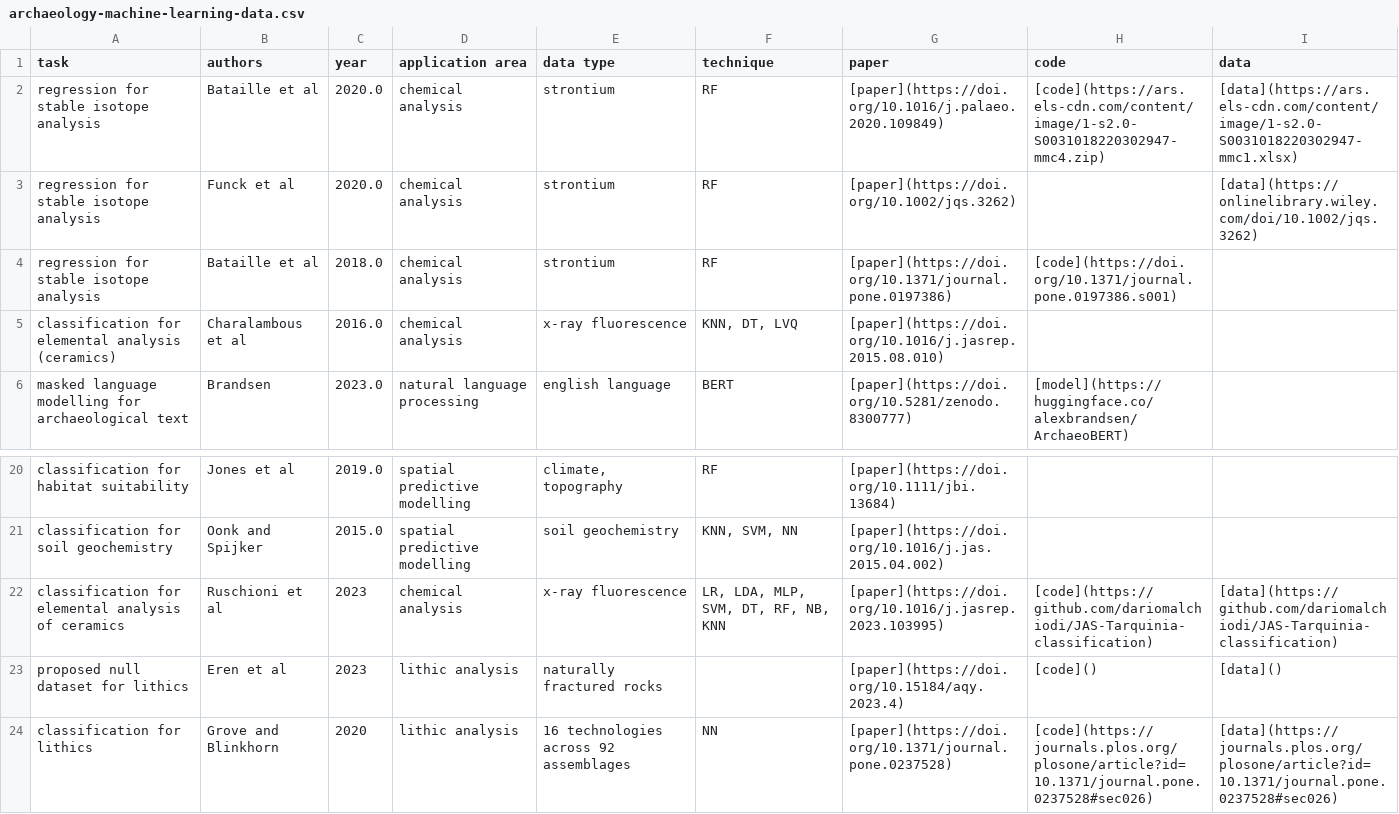
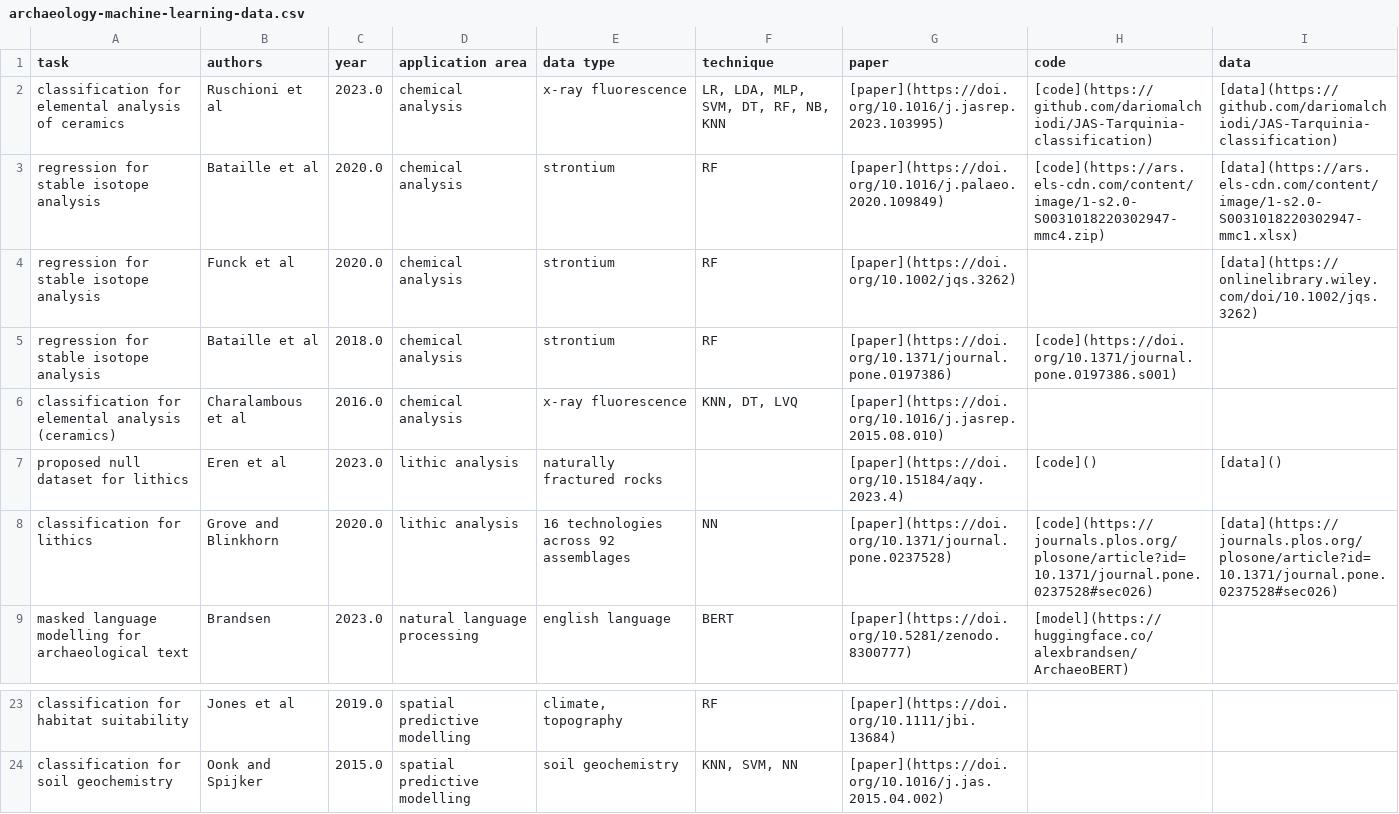
Before and after one commit to lakillo/archaeology-machine-learning, a CSV file: data/archaeology-machine-learning-data.csv, drawn as a sheet; only a part is shown, gaps mark what is left out; removed rows and columns are numbered as before the commit, all else as after; the diff names each change by its address in the sheet, - before the commit and + after, or states it on an @@ line.

```diff
--- a/data/archaeology-machine-learning-data.csv
+++ b/data/archaeology-machine-learning-data.csv
+row 2: classification for elemental analysis of ceramics | Ruschioni et al | 2023.0 | chemical analysis | x-ray fluorescence | LR, LDA, MLP, SVM, DT, RF, NB, KNN | [paper](https://doi.org/10.1016/j.jasrep.2023.103995) | [code](https://github.com/dariomalchiodi/JAS-Tarquinia-classification) | [data](https://github.com/dariomalchiodi/JAS-Tarquinia-classification)
+row 7: proposed null dataset for lithics | Eren et al | 2023.0 | lithic analysis | naturally fractured rocks |  | [paper](https://doi.org/10.15184/aqy.2023.4) | [code]() | [data]()
+row 8: classification for lithics | Grove and Blinkhorn | 2020.0 | lithic analysis | 16 technologies across 92 assemblages | NN | [paper](https://doi.org/10.1371/journal.pone.0237528) | [code](https://journals.plos.org/plosone/article?id=10.1371/journal.pone.0237528#sec026) | [data](https://journals.plos.org/plosone/article?id=10.1371/journal.pone.0237528#sec026)
-row 22: classification for elemental analysis of ceramics | Ruschioni et al | 2023 | chemical analysis | x-ray fluorescence | LR, LDA, MLP, SVM, DT, RF, NB, KNN | [paper](https://doi.org/10.1016/j.jasrep.2023.103995) | [code](https://github.com/dariomalchiodi/JAS-Tarquinia-classification) | [data](https://github.com/dariomalchiodi/JAS-Tarquinia-classification)
-row 23: proposed null dataset for lithics | Eren et al | 2023 | lithic analysis | naturally fractured rocks |  | [paper](https://doi.org/10.15184/aqy.2023.4) | [code]() | [data]()
-row 24: classification for lithics | Grove and Blinkhorn | 2020 | lithic analysis | 16 technologies across 92 assemblages | NN | [paper](https://doi.org/10.1371/journal.pone.0237528) | [code](https://journals.plos.org/plosone/article?id=10.1371/journal.pone.0237528#sec026) | [data](https://journals.plos.org/plosone/article?id=10.1371/journal.pone.0237528#sec026)
```
Also changed, not shown: 1 other file.
